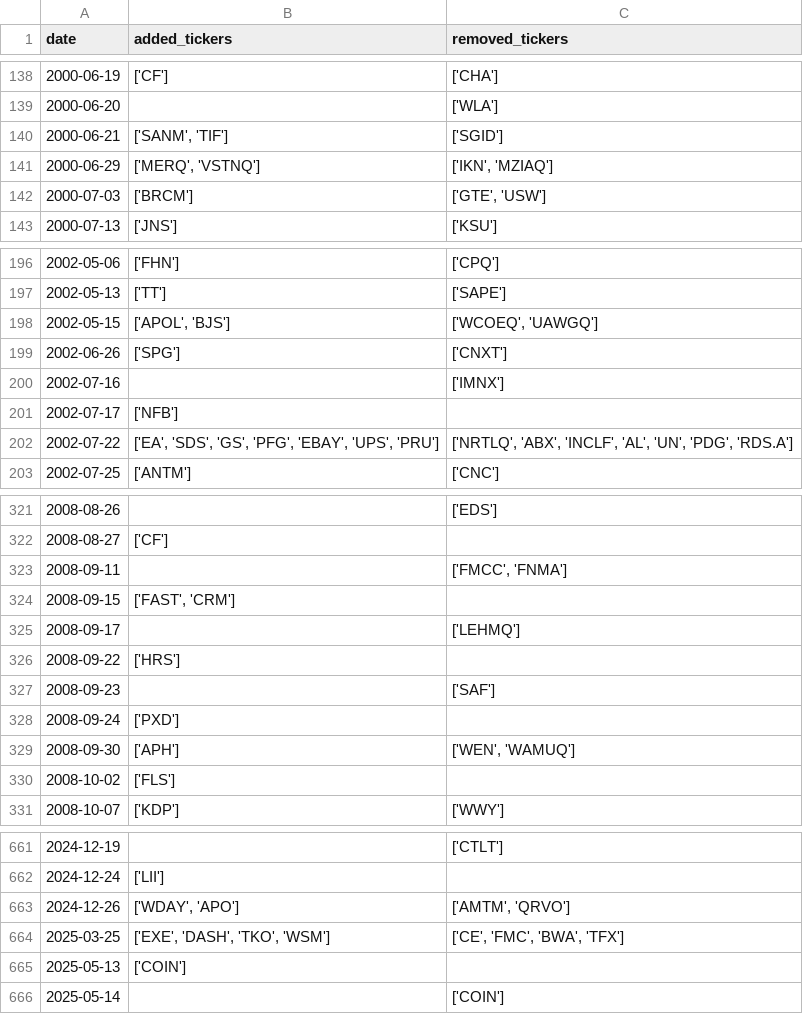
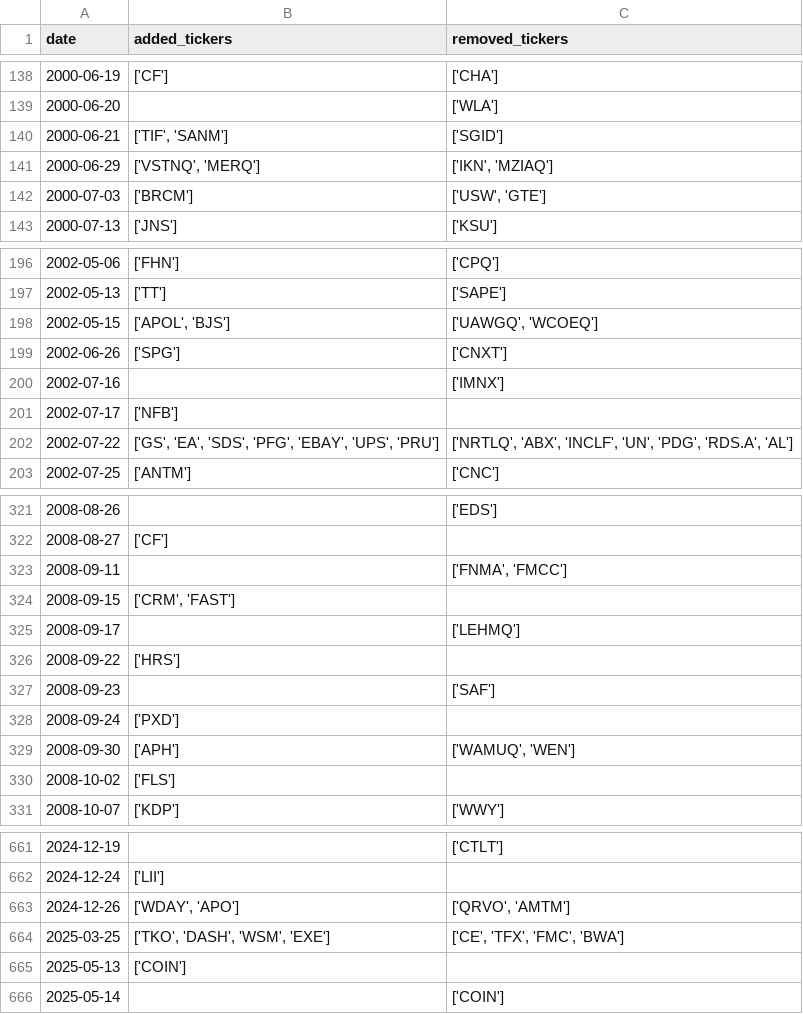
Before and after one commit to chinobing/historical_sp500_constituents, a CSV file: sp500_changes_since_1996.csv, drawn as a sheet; only a part is shown, gaps mark what is left out; the diff covers the shown part only.

```diff
--- a/sp500_changes_since_1996.csv
+++ b/sp500_changes_since_1996.csv
@@ -139,5 +139,5 @@ date,added_tickers,removed_tickers
 2000-06-20,,['WLA']
-2000-06-21,"['SANM', 'TIF']",['SGID']
-2000-06-29,"['MERQ', 'VSTNQ']","['IKN', 'MZIAQ']"
-2000-07-03,['BRCM'],"['GTE', 'USW']"
+2000-06-21,"['TIF', 'SANM']",['SGID']
+2000-06-29,"['VSTNQ', 'MERQ']","['IKN', 'MZIAQ']"
+2000-07-03,['BRCM'],"['USW', 'GTE']"
 2000-07-13,['JNS'],['KSU']
@@ -197,3 +197,3 @@ date,added_tickers,removed_tickers
 2002-05-13,['TT'],['SAPE']
-2002-05-15,"['APOL', 'BJS']","['WCOEQ', 'UAWGQ']"
+2002-05-15,"['APOL', 'BJS']","['UAWGQ', 'WCOEQ']"
 2002-06-26,['SPG'],['CNXT']
@@ -201,3 +201,3 @@ date,added_tickers,removed_tickers
 2002-07-17,['NFB'],
-2002-07-22,"['EA', 'SDS', 'GS', 'PFG', 'EBAY', 'UPS', 'PRU']","['NRTLQ', 'ABX', 'INCLF', 'AL', 'UN', 'PDG', 'RDS.A']"
+2002-07-22,"['GS', 'EA', 'SDS', 'PFG', 'EBAY', 'UPS', 'PRU']","['NRTLQ', 'ABX', 'INCLF', 'UN', 'PDG', 'RDS.A', 'AL']"
 2002-07-25,['ANTM'],['CNC']
@@ -322,4 +322,4 @@ date,added_tickers,removed_tickers
 2008-08-27,['CF'],
-2008-09-11,,"['FMCC', 'FNMA']"
-2008-09-15,"['FAST', 'CRM']",
+2008-09-11,,"['FNMA', 'FMCC']"
+2008-09-15,"['CRM', 'FAST']",
 2008-09-17,,['LEHMQ']
@@ -328,3 +328,3 @@ date,added_tickers,removed_tickers
 2008-09-24,['PXD'],
-2008-09-30,['APH'],"['WEN', 'WAMUQ']"
+2008-09-30,['APH'],"['WAMUQ', 'WEN']"
 2008-10-02,['FLS'],
@@ -662,4 +662,4 @@ date,added_tickers,removed_tickers
 2024-12-24,['LII'],
-2024-12-26,"['WDAY', 'APO']","['AMTM', 'QRVO']"
-2025-03-25,"['EXE', 'DASH', 'TKO', 'WSM']","['CE', 'FMC', 'BWA', 'TFX']"
+2024-12-26,"['WDAY', 'APO']","['QRVO', 'AMTM']"
+2025-03-25,"['TKO', 'DASH', 'WSM', 'EXE']","['CE', 'TFX', 'FMC', 'BWA']"
 2025-05-13,['COIN'],
```
Also changed, not shown: 100 edited cells elsewhere in this file, sp500_constituents.csv, 1 other file.
